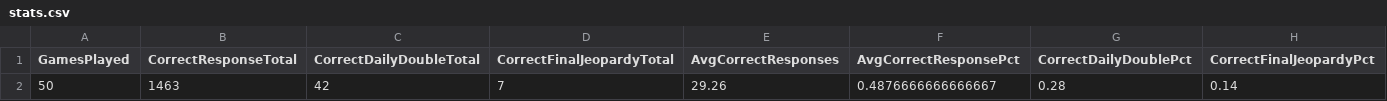
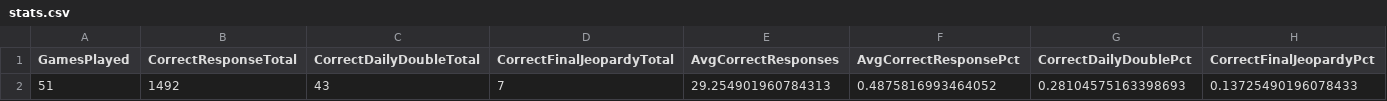
Before and after one commit to daamenik/jeopardy, a CSV file: cache/stats.csv, drawn as a sheet.

```diff
--- a/cache/stats.csv
+++ b/cache/stats.csv
@@ -1,2 +1,2 @@
 GamesPlayed,CorrectResponseTotal,CorrectDailyDoubleTotal,CorrectFinalJeopardyTotal,AvgCorrectResponses,AvgCorrectResponsePct,CorrectDailyDoublePct,CorrectFinalJeopardyPct
-50,1463,42,7,29.26,0.4876666666666667,0.28,0.14
+51,1492,43,7,29.254901960784313,0.4875816993464052,0.28104575163398693,0.13725490196078433
```
Also changed, not shown: 3 other files.
